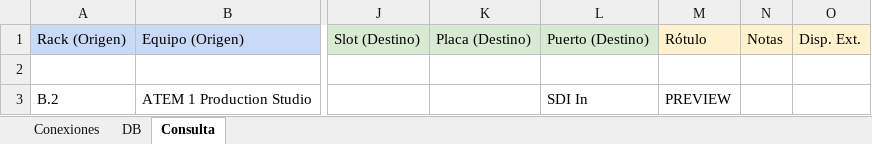
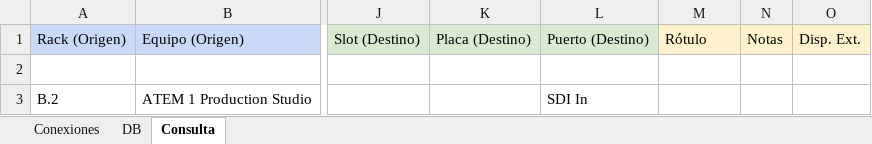
Before and after one commit to mmuccillo55/A7K9X2QF, an Excel workbook: Ext1.xlsx, sheet Consulta, drawn as a sheet; only a part is shown, gaps mark what is left out; values as stored, in another font and other column widths than the file's, no borders; charts and pictures and conditional formats not drawn; the diff names each change by its address in the sheet, - before the commit and + after, or states it on an @@ line.

```diff
--- a/Ext1.xlsx (sheet Consulta)
+++ b/Ext1.xlsx (sheet Consulta)
-M3: PREVIEW
+M3: (empty)
```
Also changed, not shown: sheet Conexiones.
